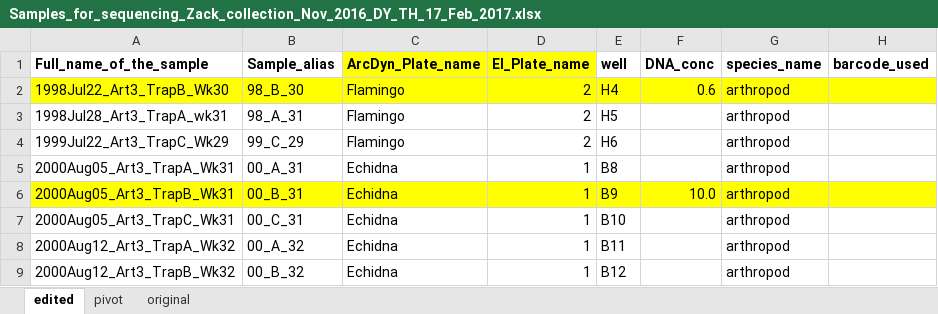
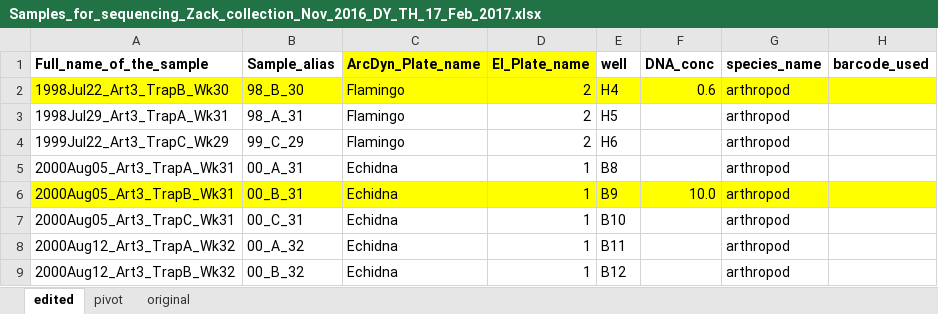
Before and after one commit to dougwyu/ArcDyn_2, an Excel workbook: 6_referenceseqs_metadata/PlatesEF_metadata/Samples_for_sequencing_Zack_collection_Nov_2016_DY_TH_17_Feb_2017.xlsx, sheet edited, drawn as a sheet; only a part is shown; values as stored, in another font and other column widths than the file's, no borders; the diff names each change by its address in the sheet, - before the commit and + after, or states it on an @@ line.

Commit message:
Sample fixed from 1998Jul28_Art3_TrapA_wk31 to 1998Jul29_Art3_TrapA_Wk31

```diff
--- a/6_referenceseqs_metadata/PlatesEF_metadata/Samples_for_sequencing_Zack_collection_Nov_2016_DY_TH_17_Feb_2017.xlsx (sheet edited)
+++ b/6_referenceseqs_metadata/PlatesEF_metadata/Samples_for_sequencing_Zack_collection_Nov_2016_DY_TH_17_Feb_2017.xlsx (sheet edited)
-A3 (Full_name_of_the_sample): 1998Jul28_Art3_TrapA_wk31
+A3 (Full_name_of_the_sample): 1998Jul29_Art3_TrapA_Wk31
```
